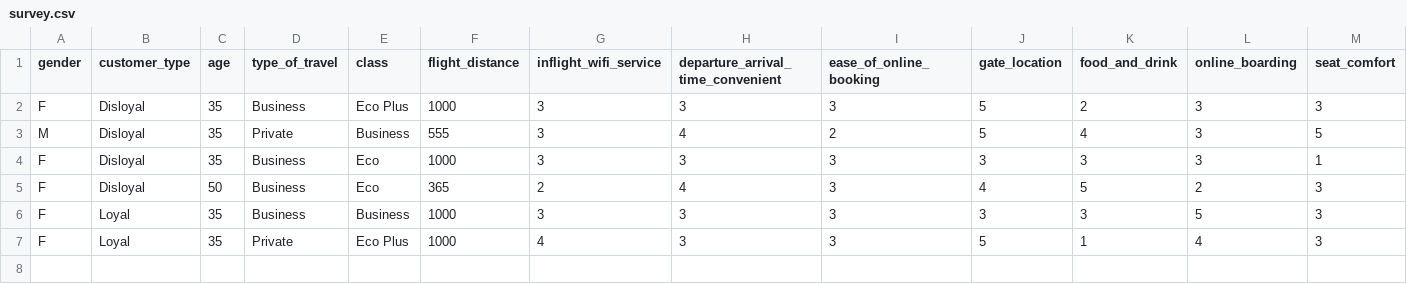
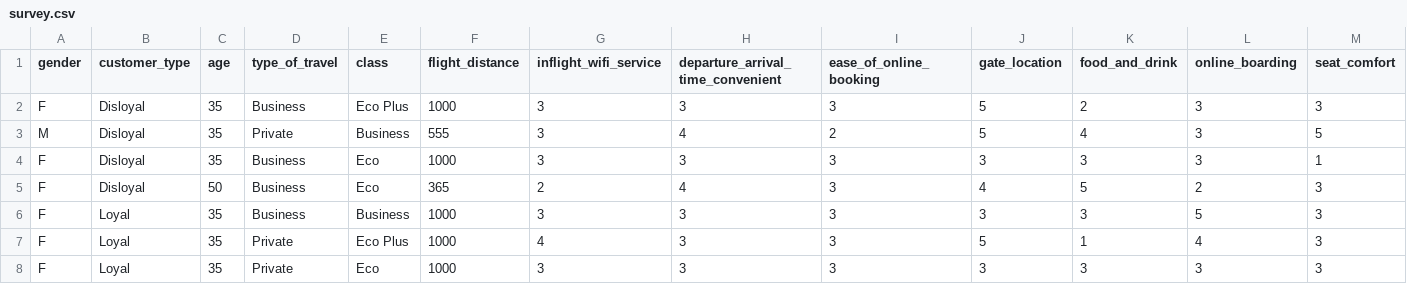
Before and after one commit to lukwies/Airline-Passenger-Satisfaction, a CSV file: data/survey/survey.csv, drawn as a sheet; only a part is shown; rows hold the shown columns only; the diff names each change by its address in the sheet, - before the commit and + after, or states it on an @@ line.

Commit message:
Updated survey data

```diff
--- a/data/survey/survey.csv
+++ b/data/survey/survey.csv
+row 8: F | Loyal | 35 | Private | Eco | 1000 | 3 | 3 | 3 | 3 | 3 | 3 | 3
```
